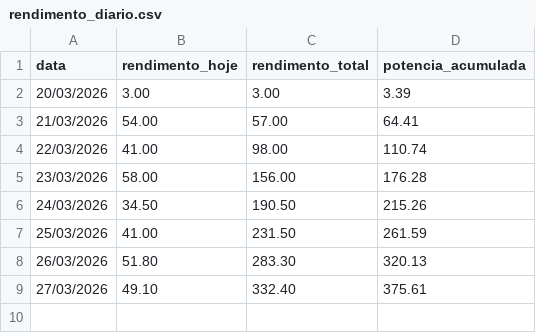
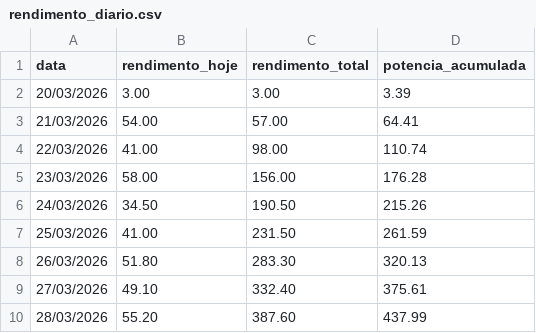
Before and after one commit to fabricioz-dash/usina-solar, a CSV file: rendimento_diario.csv, drawn as a sheet; the diff names each change by its address in the sheet, - before the commit and + after, or states it on an @@ line.

```diff
--- a/rendimento_diario.csv
+++ b/rendimento_diario.csv
+row 10: 28/03/2026 | 55.20 | 387.60 | 437.99
```
